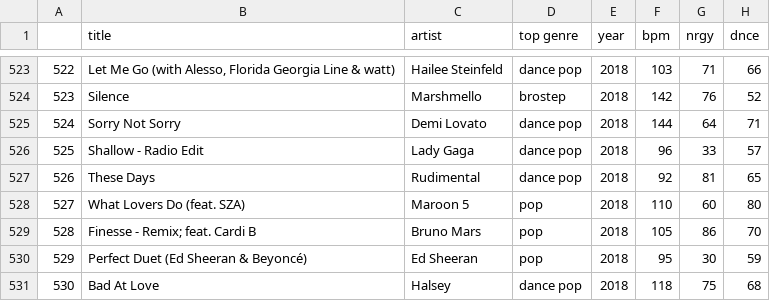
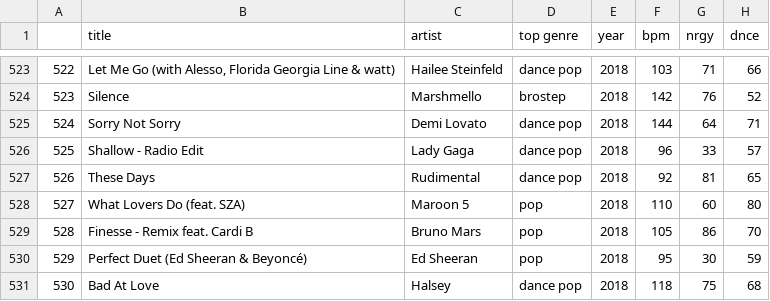
Before and after one commit to JeniLam/Spotify-Dashboard, a CSV file: Data/top10KaggleData.csv, drawn as a sheet; only a part is shown, gaps mark what is left out; the diff names each change by its address in the sheet, - before the commit and + after, or states it on an @@ line.

Commit message:
Adds clean data and SQL info

```diff
--- a/Data/top10KaggleData.csv
+++ b/Data/top10KaggleData.csv
-B529 (title): Finesse - Remix; feat. Cardi B
+B529 (title): Finesse - Remix feat. Cardi B
```
Also changed, not shown: 6 other files.
